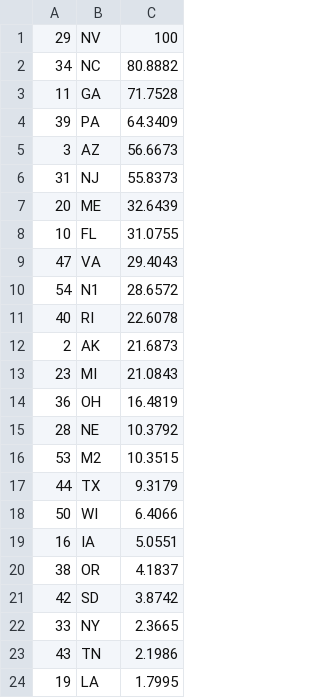
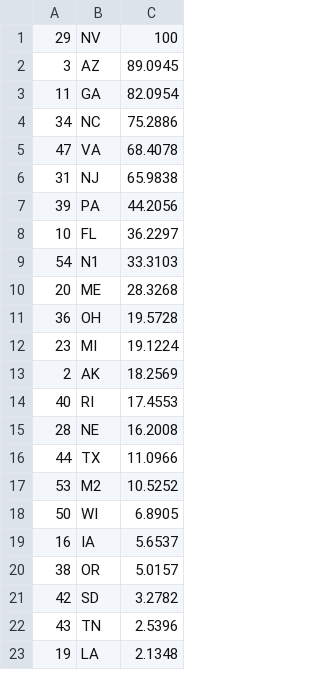
Before and after one commit to Princeton-Election-Consortium/data-backend, a CSV file: matlab/outputs/EV_jerseyvotes_2024.csv, drawn as a sheet; only a part is shown; the diff covers the shown part only.

```diff
--- a/matlab/outputs/EV_jerseyvotes_2024.csv
+++ b/matlab/outputs/EV_jerseyvotes_2024.csv
@@ -1,24 +1,23 @@
 29,NV,100
-34,NC,80.8882
-11,GA,71.7528
-39,PA,64.3409
-3,AZ,56.6673
-31,NJ,55.8373
-20,ME,32.6439
-10,FL,31.0755
-47,VA,29.4043
-54,N1,28.6572
-40,RI,22.6078
-2,AK,21.6873
-23,MI,21.0843
-36,OH,16.4819
-28,NE,10.3792
-53,M2,10.3515
-44,TX,9.3179
-50,WI,6.4066
-16,IA,5.0551
-38,OR,4.1837
-42,SD,3.8742
-33,NY,2.3665
-43,TN,2.1986
-19,LA,1.7995
+3,AZ,89.0945
+11,GA,82.0954
+34,NC,75.2886
+47,VA,68.4078
+31,NJ,65.9838
+39,PA,44.2056
+10,FL,36.2297
+54,N1,33.3103
+20,ME,28.3268
+36,OH,19.5728
+23,MI,19.1224
+2,AK,18.2569
+40,RI,17.4553
+28,NE,16.2008
+44,TX,11.0966
+53,M2,10.5252
+50,WI,6.8905
+16,IA,5.6537
+38,OR,5.0157
+42,SD,3.2782
+43,TN,2.5396
+19,LA,2.1348
```
Also changed, not shown: 5 added rows, 4 removed rows and 17 edited cells elsewhere in this file, matlab/outputs/EV_MM_table_2024.csv, matlab/outputs/EV_estimate_history_2024.csv, 25 other files.
